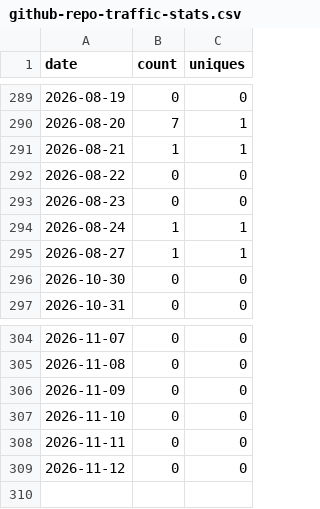
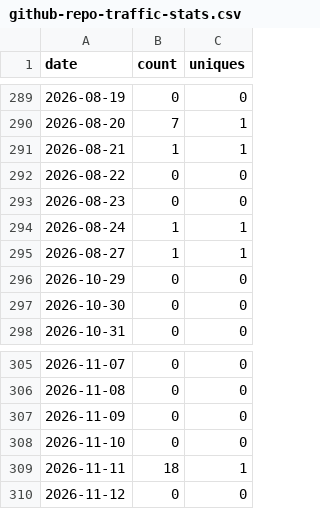
Before and after one commit to Pickle776/github-repo-traffic-stats, a CSV file: data/github_views/github-repo-traffic-stats.csv, drawn as a sheet; only a part is shown, gaps mark what is left out.

```diff
--- a/data/github_views/github-repo-traffic-stats.csv
+++ b/data/github_views/github-repo-traffic-stats.csv
@@ -295,2 +295,3 @@ date,count,uniques
 2026-08-27,1,1
+2026-10-29,0,0
 2026-10-30,0,0
@@ -307,3 +308,3 @@ date,count,uniques
 2026-11-10,0,0
-2026-11-11,0,0
+2026-11-11,18,1
 2026-11-12,0,0
```
Also changed, not shown: data/github_clones/BookTracker.csv, data/github_paths/BookTracker.csv, 23 other files.
